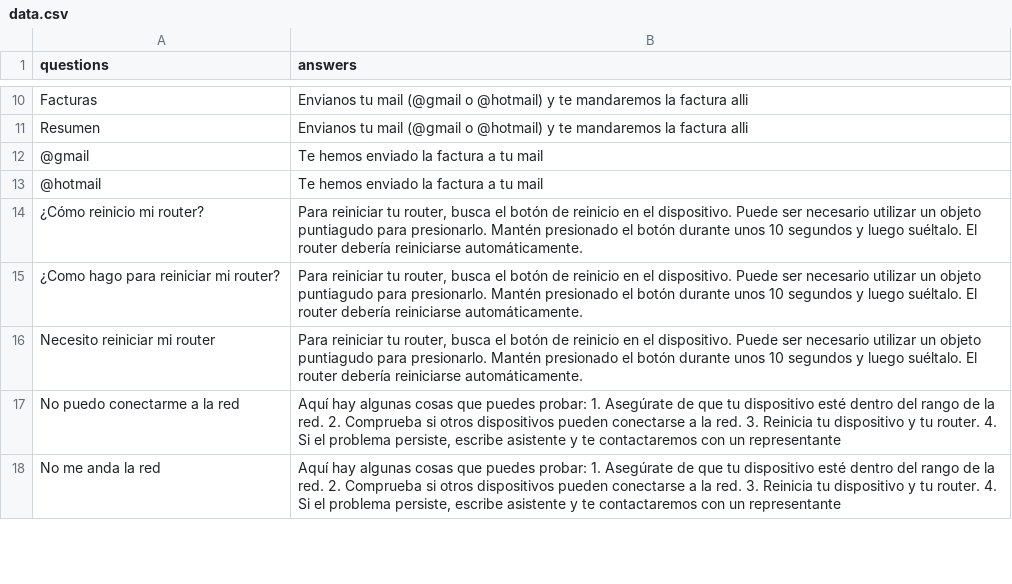
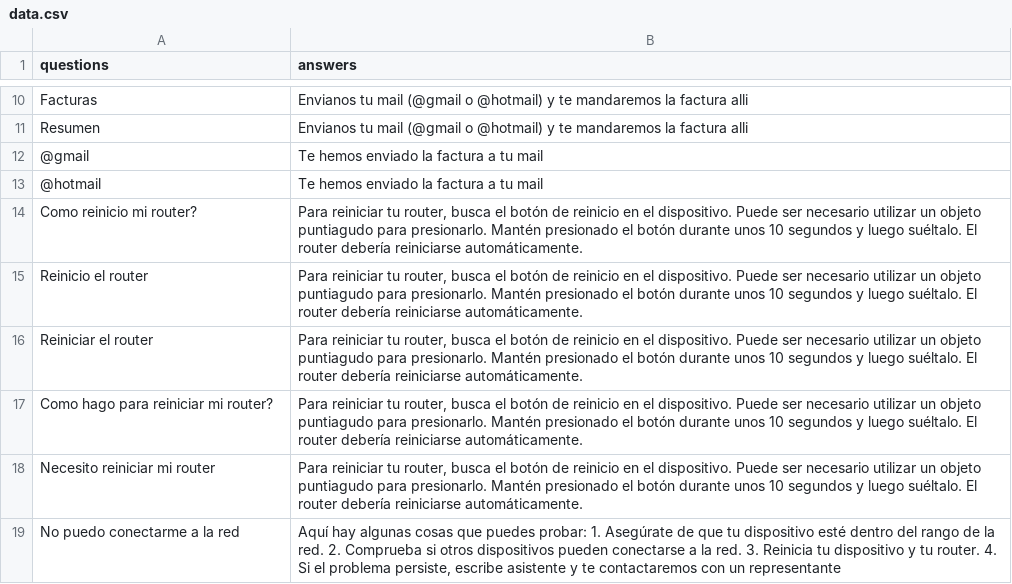
Before and after one commit to ferrt1/TP-Inicial-ChatBot, a CSV file: backend/data.csv, drawn as a sheet; only a part is shown, gaps mark what is left out; the shorter side is filled out with more unchanged rows; the diff covers the shown part only.

```diff
--- a/backend/data.csv
+++ b/backend/data.csv
@@ -13,4 +13,6 @@ questions;answers
 "@hotmail";"Te hemos enviado la factura a tu mail"
-"¿Cómo reinicio mi router?";"Para reiniciar tu router, busca el botón de reinicio en el dispositivo. Puede ser necesario utilizar un objeto puntiagudo para presionarlo. Mantén presionado el botón durante unos 10 segundos y luego suéltalo. El router debería reiniciarse automáticamente."
-"¿Como hago para reiniciar mi router?";"Para reiniciar tu router, busca el botón de reinicio en el dispositivo. Puede ser necesario utilizar un objeto puntiagudo para presionarlo. Mantén presionado el botón durante unos 10 segundos y luego suéltalo. El router debería reiniciarse automáticamente."
+"Como reinicio mi router?";"Para reiniciar tu router, busca el botón de reinicio en el dispositivo. Puede ser necesario utilizar un objeto puntiagudo para presionarlo. Mantén presionado el botón durante unos 10 segundos y luego suéltalo. El router debería reiniciarse automáticamente."
+"Reinicio el router";"Para reiniciar tu router, busca el botón de reinicio en el dispositivo. Puede ser necesario utilizar un objeto puntiagudo para presionarlo. Mantén presionado el botón durante unos 10 segundos y luego suéltalo. El router debería reiniciarse automáticamente."
+"Reiniciar el router";"Para reiniciar tu router, busca el botón de reinicio en el dispositivo. Puede ser necesario utilizar un objeto puntiagudo para presionarlo. Mantén presionado el botón durante unos 10 segundos y luego suéltalo. El router debería reiniciarse automáticamente."
+"Como hago para reiniciar mi router?";"Para reiniciar tu router, busca el botón de reinicio en el dispositivo. Puede ser necesario utilizar un objeto puntiagudo para presionarlo. Mantén presionado el botón durante unos 10 segundos y luego suéltalo. El router debería reiniciarse automáticamente."
 "Necesito reiniciar mi router";"Para reiniciar tu router, busca el botón de reinicio en el dispositivo. Puede ser necesario utilizar un objeto puntiagudo para presionarlo. Mantén presionado el botón durante unos 10 segundos y luego suéltalo. El router debería reiniciarse automáticamente."
```
Also changed, not shown: 4 added rows and 5 edited cells elsewhere in this file, 1 other file.
